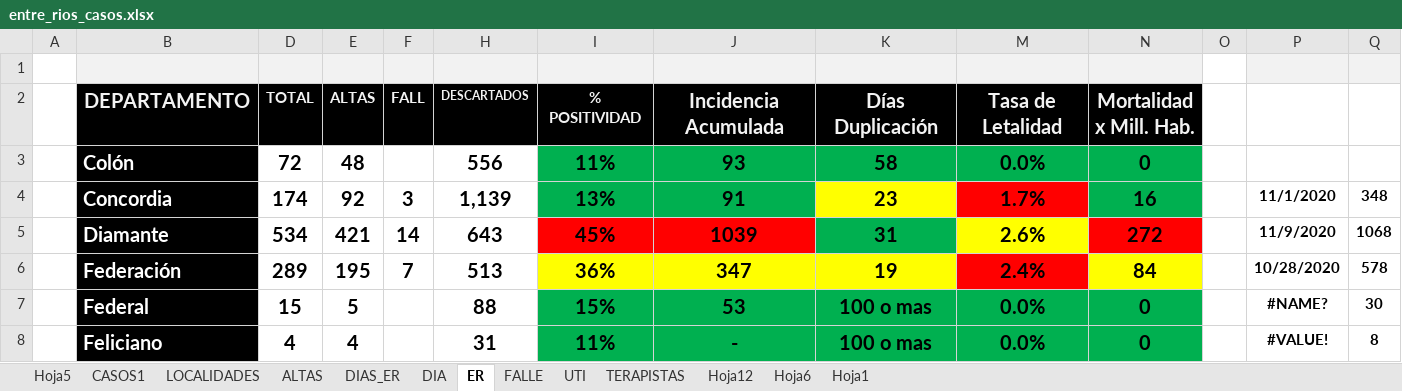
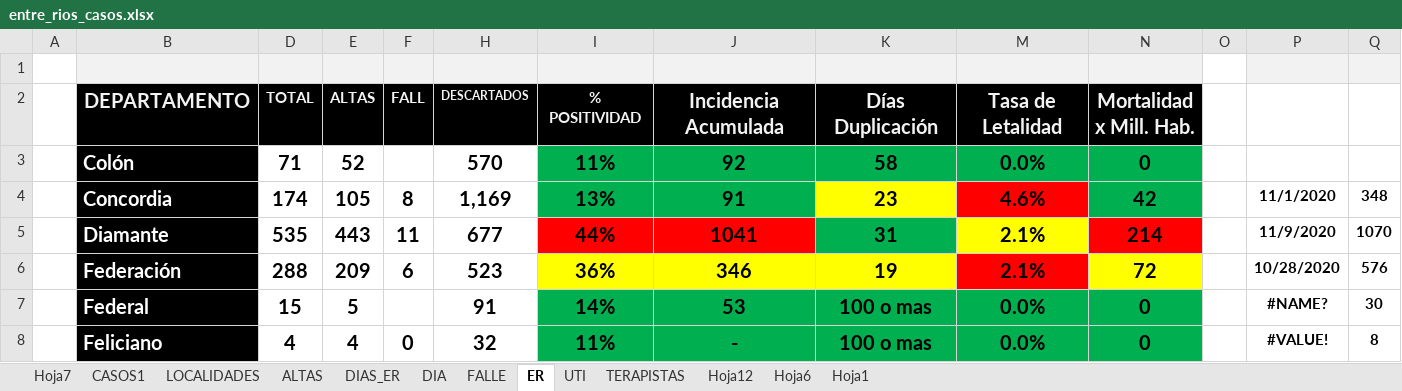
Before and after one commit to GIBD/covid, an Excel workbook: data/entre_rios_casos.xlsx, sheet ER, drawn as a sheet; only a part is shown; values as stored, in another font and other column widths than the file's, no borders; the diff covers the shown part only; the diff names each change by its address in the sheet, - before the commit and + after, or states it on an @@ line.

```diff
--- a/data/entre_rios_casos.xlsx (sheet ER)
+++ b/data/entre_rios_casos.xlsx (sheet ER)
-sheet tab: Hoja5
+sheet tab: Hoja7
@@ sheet tab order changed: Hoja7 | CASOS1 | LOCALIDADES | ALTAS | DIAS_ER | DIA | FALLE | ER | UTI | TERAPISTAS | Hoja12 | Hoja6 | Hoja1 @@
-D3: 72
+D3: 71
-E3: 48
+E3: 52
-H3: 556
+H3: 570
-J3: 93
+J3: 92
-E4: 92
+E4: 105
-F4: 3
+F4: 8
-H4: 1,139
+H4: 1,169
-M4: 1.7%
+M4: 4.6%
-N4: 16
+N4: 42
-D5: 534
+D5: 535
-E5: 421
+E5: 443
-F5: 14
+F5: 11
-H5: 643
+H5: 677
-I5: 45%
+I5: 44%
-J5: 1039
+J5: 1041
-M5: 2.6%
+M5: 2.1%
-N5: 272
+N5: 214
-Q5: 1068
+Q5: 1070
-D6: 289
+D6: 288
-E6: 195
+E6: 209
-F6: 7
+F6: 6
-H6: 513
+H6: 523
-J6: 347
+J6: 346
-M6: 2.4%
+M6: 2.1%
-N6: 84
+N6: 72
-Q6: 578
+Q6: 576
-H7: 88
+H7: 91
-I7: 15%
+I7: 14%
-F8: (empty)
+F8: 0
-H8: 31
+H8: 32
```
Also changed, not shown: 77 edited cells elsewhere in this sheet, sheet DIA, sheet ALTAS, sheet CASOS1, data/argentina.xlsx.
